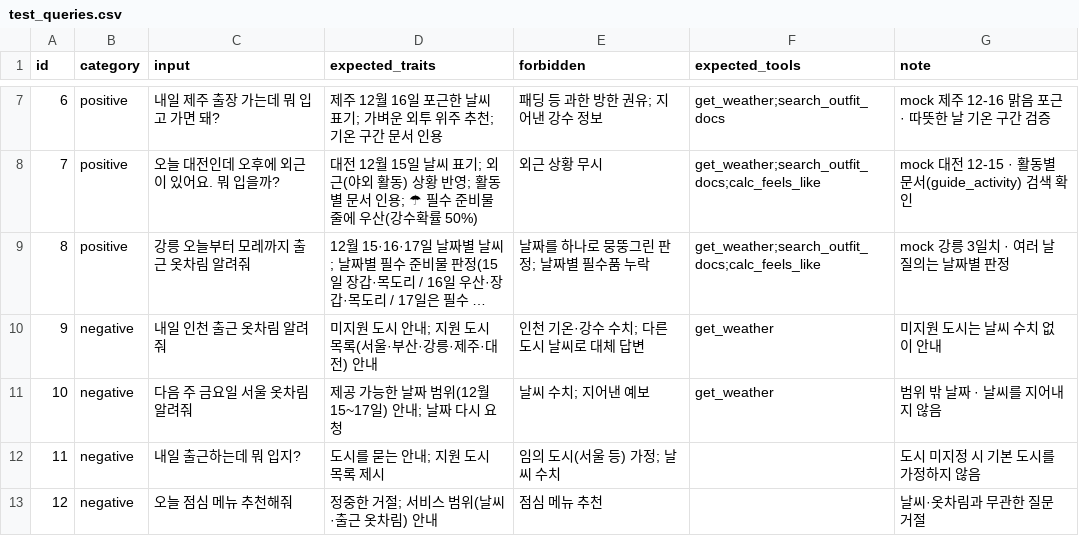
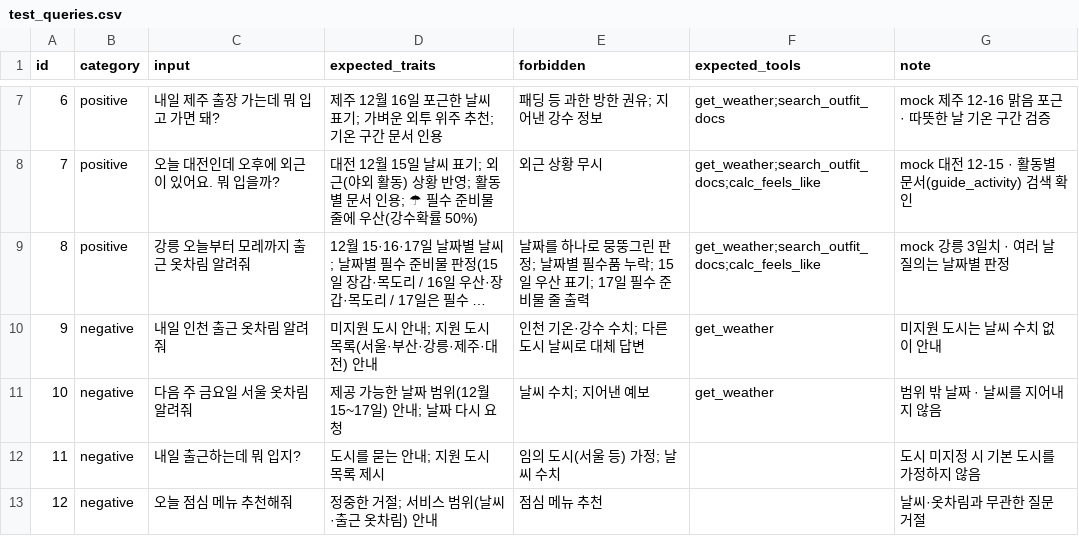
Before and after one commit to leejisuk3197/mini-PJT, a CSV file: evaluation/test_queries.csv, drawn as a sheet; only a part is shown, gaps mark what is left out; long unchanged cells end in …; the diff names each change by its address in the sheet, - before the commit and + after, or states it on an @@ line.

```diff
--- a/evaluation/test_queries.csv
+++ b/evaluation/test_queries.csv
-E9 (forbidden): 날짜를 하나로 뭉뚱그린 판정; 날짜별 필수품 누락
+E9 (forbidden): 날짜를 하나로 뭉뚱그린 판정; 날짜별 필수품 누락; 15일 우산 표기; 17일 필수 준비물 줄 출력
```
Also changed, not shown: 1 other file.
